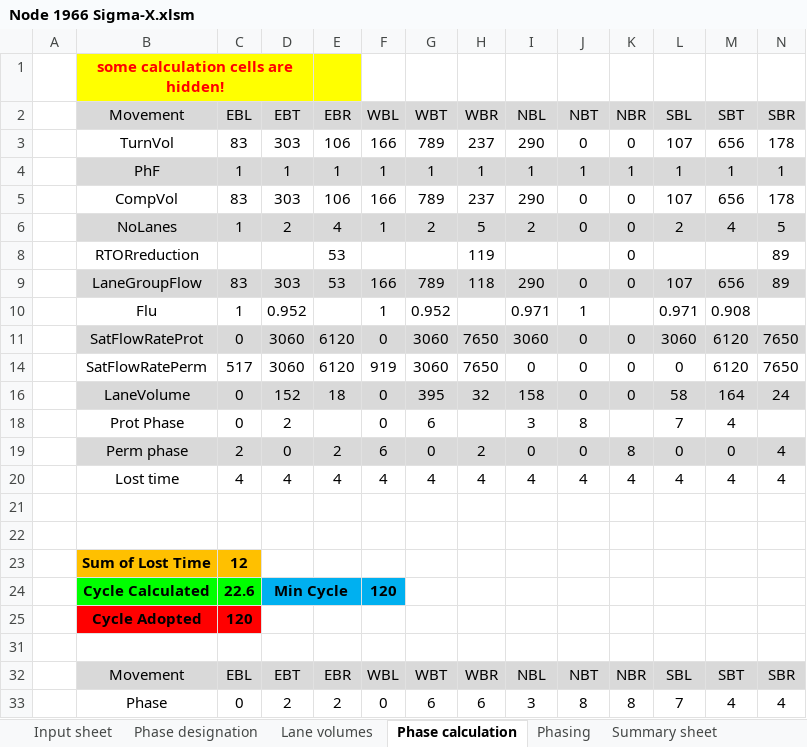
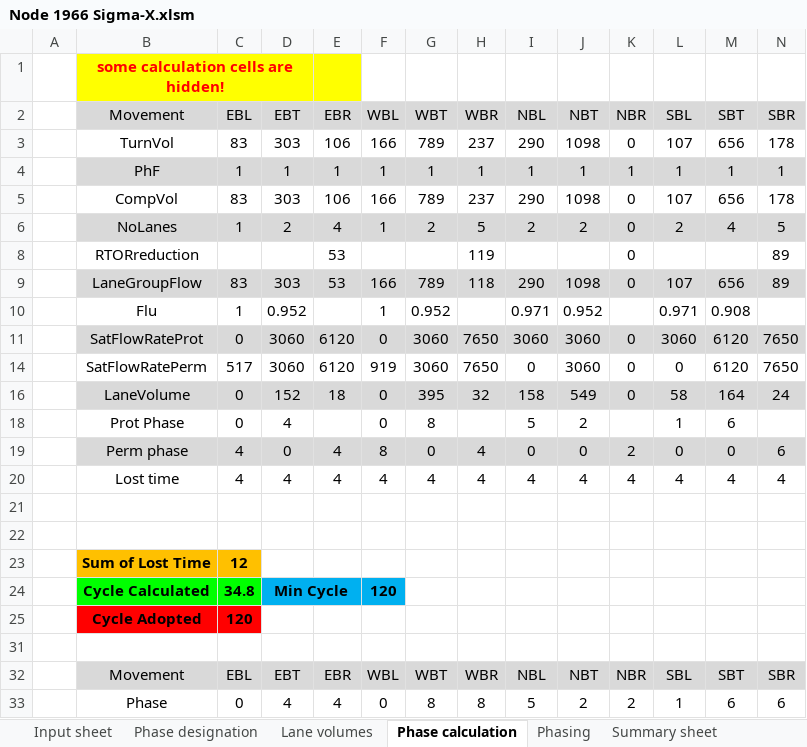
Before and after one commit to asu-trans-ai-lab/signal4gmns, an Excel workbook: examples/ASU/1-intersection/Node 1966 Sigma-X.xlsm, sheet Phase calculation, drawn as a sheet; only a part is shown; values as stored, in another font and other column widths than the file's, no borders; charts and pictures and conditional formats not drawn; the diff covers the shown part only; the diff names each change by its address in the sheet, - before the commit and + after, or states it on an @@ line.

```diff
--- a/examples/ASU/1-intersection/Node 1966 Sigma-X.xlsm (sheet Phase calculation)
+++ b/examples/ASU/1-intersection/Node 1966 Sigma-X.xlsm (sheet Phase calculation)
-J3 (NBT): 0
+J3 (NBT): 1098
-J5 (NBT): 0
+J5 (NBT): 1098
-J6 (NBT): 0
+J6 (NBT): 2
-J9 (NBT): 0
+J9 (NBT): 1098
-J10 (NBT): 1
+J10 (NBT): 0.952
-J11 (NBT): 0
+J11 (NBT): 3060
-J14 (NBT): 0
+J14 (NBT): 3060
-J16 (NBT): 0
+J16 (NBT): 549
-D18 (EBT): 2
+D18 (EBT): 4
-G18 (WBT): 6
+G18 (WBT): 8
-I18 (NBL): 3
+I18 (NBL): 5
-J18 (NBT): 8
+J18 (NBT): 2
-L18 (SBL): 7
+L18 (SBL): 1
-M18 (SBT): 4
+M18 (SBT): 6
-C19 (EBL): 2
+C19 (EBL): 4
-E19 (EBR): 2
+E19 (EBR): 4
-F19 (WBL): 6
+F19 (WBL): 8
-H19 (WBR): 2
+H19 (WBR): 4
-K19 (NBR): 8
+K19 (NBR): 2
-N19 (SBR): 4
+N19 (SBR): 6
-C24 (EBL): 22.6
+C24 (EBL): 34.8
-D33 (EBT): 2
+D33 (EBT): 4
-E33 (EBR): 2
+E33 (EBR): 4
-G33 (WBT): 6
+G33 (WBT): 8
-H33 (WBR): 6
+H33 (WBR): 8
-I33 (NBL): 3
+I33 (NBL): 5
-J33 (NBT): 8
+J33 (NBT): 2
-K33 (NBR): 8
+K33 (NBR): 2
-L33 (SBL): 7
+L33 (SBL): 1
-M33 (SBT): 4
+M33 (SBT): 6
-N33 (SBR): 4
+N33 (SBR): 6
```
Also changed, not shown: 131 edited cells elsewhere in this sheet, sheet Phasing, sheet Summary sheet, sheet timing_csv, sheet GMNS, sheet Phase designation, sheet Lane volumes, 1 more sheet, formulas that keep their value, hidden cells, charts or pictures, 11 other files.
